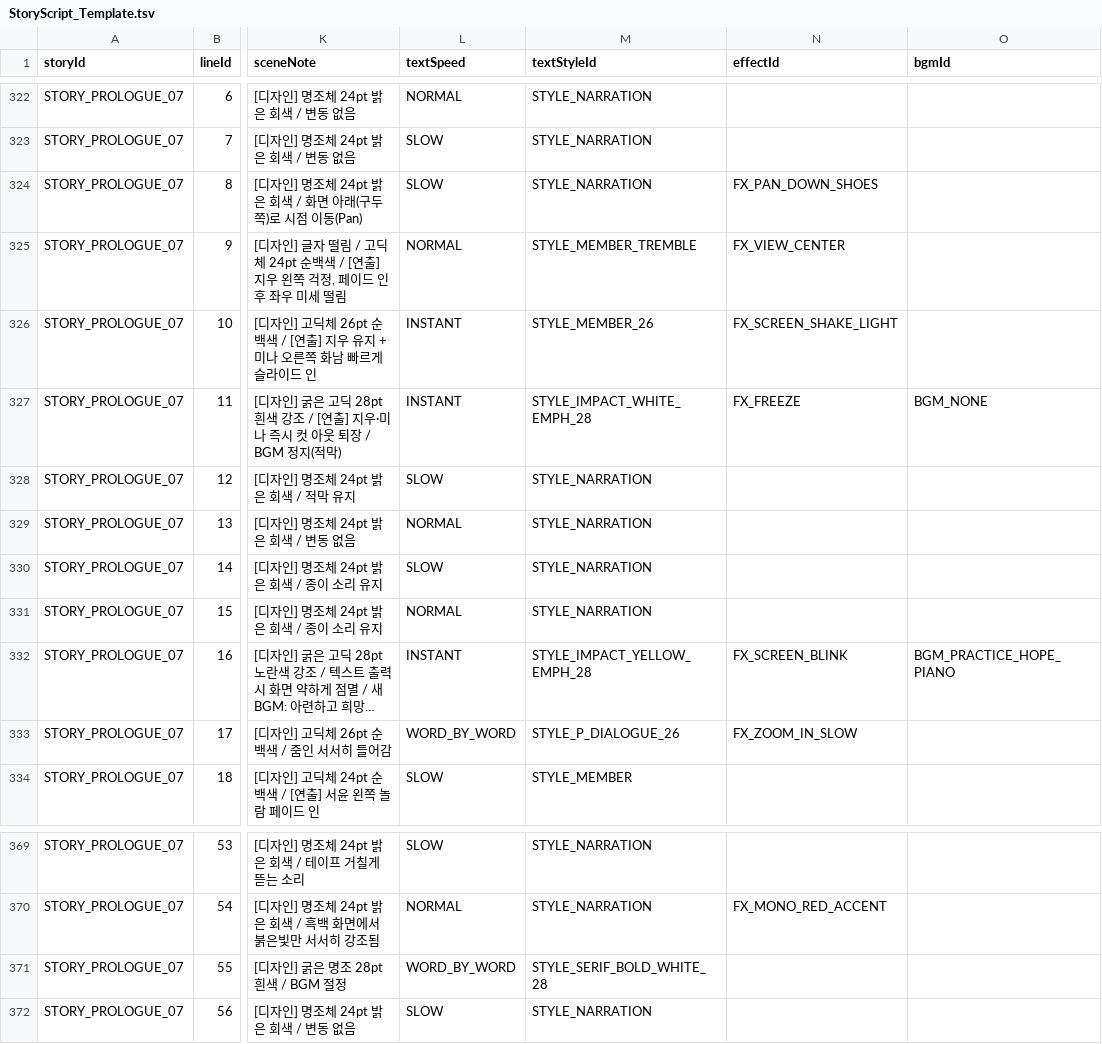
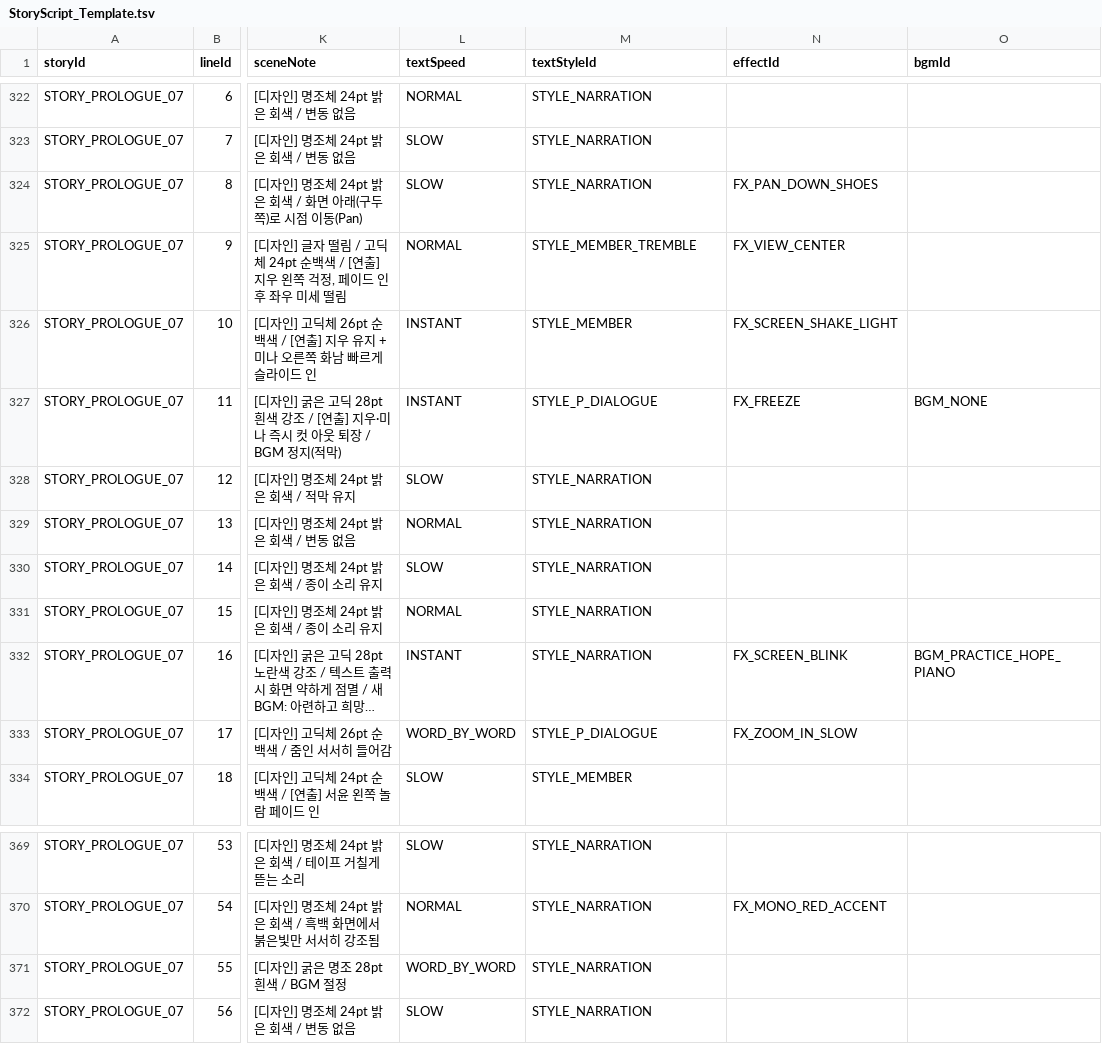
Before and after one commit to Project-VELO/VELO-Client, a TSV file: docs/StoryScript_Template.tsv, drawn as a sheet; only a part is shown, gaps mark what is left out; long unchanged cells end in …; the diff covers the shown part only; the diff names each change by its address in the sheet, - before the commit and + after, or states it on an @@ line.

```diff
--- a/docs/StoryScript_Template.tsv
+++ b/docs/StoryScript_Template.tsv
-M326 (textStyleId): STYLE_MEMBER_26
+M326 (textStyleId): STYLE_MEMBER
-M327 (textStyleId): STYLE_IMPACT_WHITE_EMPH_28
+M327 (textStyleId): STYLE_P_DIALOGUE
-M332 (textStyleId): STYLE_IMPACT_YELLOW_EMPH_28
+M332 (textStyleId): STYLE_NARRATION
-M333 (textStyleId): STYLE_P_DIALOGUE_26
+M333 (textStyleId): STYLE_P_DIALOGUE
-M371 (textStyleId): STYLE_SERIF_BOLD_WHITE_28
+M371 (textStyleId): STYLE_NARRATION
```
Also changed, not shown: 13 edited cells elsewhere in this file, 1 other file.
